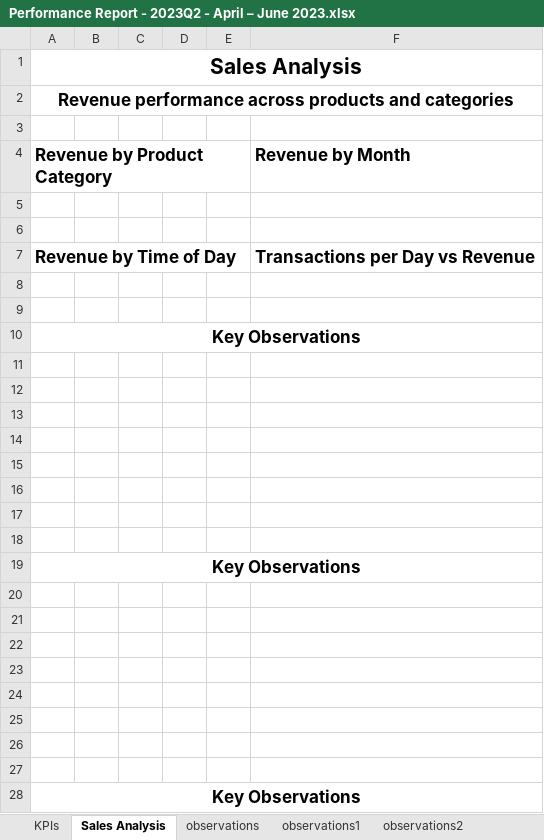
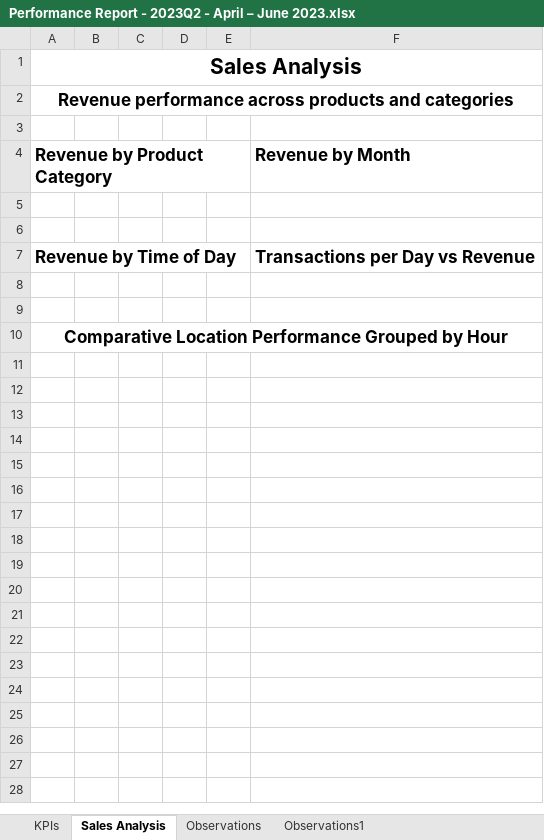
Before and after one commit to peayah/excel_workflow_automator, an Excel workbook: notebooks/Performance Report - 2023Q2 - April – June 2023.xlsx, sheet Sales Analysis, drawn as a sheet; values as stored, in another font and other column widths than the file's, no borders; charts and pictures not drawn; the diff names each change by its address in the sheet, - before the commit and + after, or states it on an @@ line.

Commit message:
add observation page and initial functions and logic

```diff
--- a/notebooks/Performance Report - 2023Q2 - April – June 2023.xlsx (sheet Sales Analysis)
+++ b/notebooks/Performance Report - 2023Q2 - April – June 2023.xlsx (sheet Sales Analysis)
-sheet tab: observations
+sheet tab: Observations
-sheet tab: observations1
+sheet tab: Observations1
-sheet tab: observations2
-A10 (Revenue by Product Category): Key Observations
+A10 (Revenue by Product Category): Comparative Location Performance Grouped by Hour
-row 11: (empty)
-row 12: (empty)
-row 13: (empty)
-row 14: (empty)
-row 15: (empty)
-row 16: (empty)
-row 17: (empty)
-row 18: (empty)
-row 19: Key Observations
-row 20: (empty)
-row 21: (empty)
-row 22: (empty)
-row 23: (empty)
-row 24: (empty)
-row 25: (empty)
-row 26: (empty)
-row 27: (empty)
-row 28: Key Observations
```
Also changed, not shown: sheet Observations1, sheet Observations, sheet KPIs, charts or pictures, notebooks/Performance Report - 2023Q1 - January – March 2023.xlsx, 2 other files.
